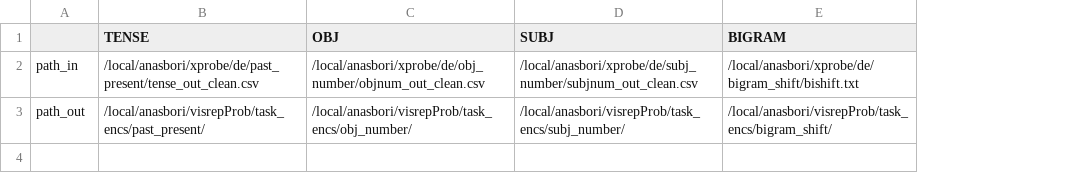
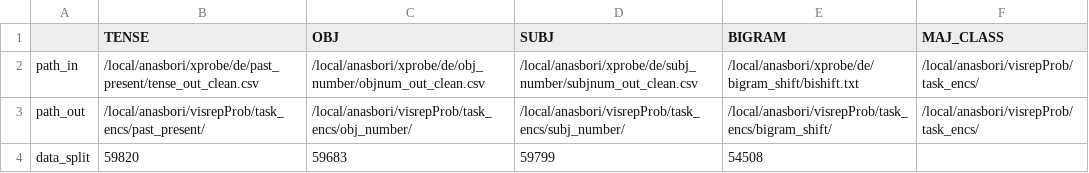
Before and after one commit to desastrae/visrepProb, a CSV file: tasks_server.csv, drawn as a sheet; the diff names each change by its address in the sheet, - before the commit and + after, or states it on an @@ line.

Commit message:
added "data_split" row & paths for majority class

```diff
--- a/tasks_server.csv
+++ b/tasks_server.csv
+column F (MAJ_CLASS), rows 2-3: /local/anasbori/visrepProb/task_encs/ | /local/anasbori/visrepProb/task_encs/
+row 4: data_split | 59820 | 59683 | 59799 | 54508
```
